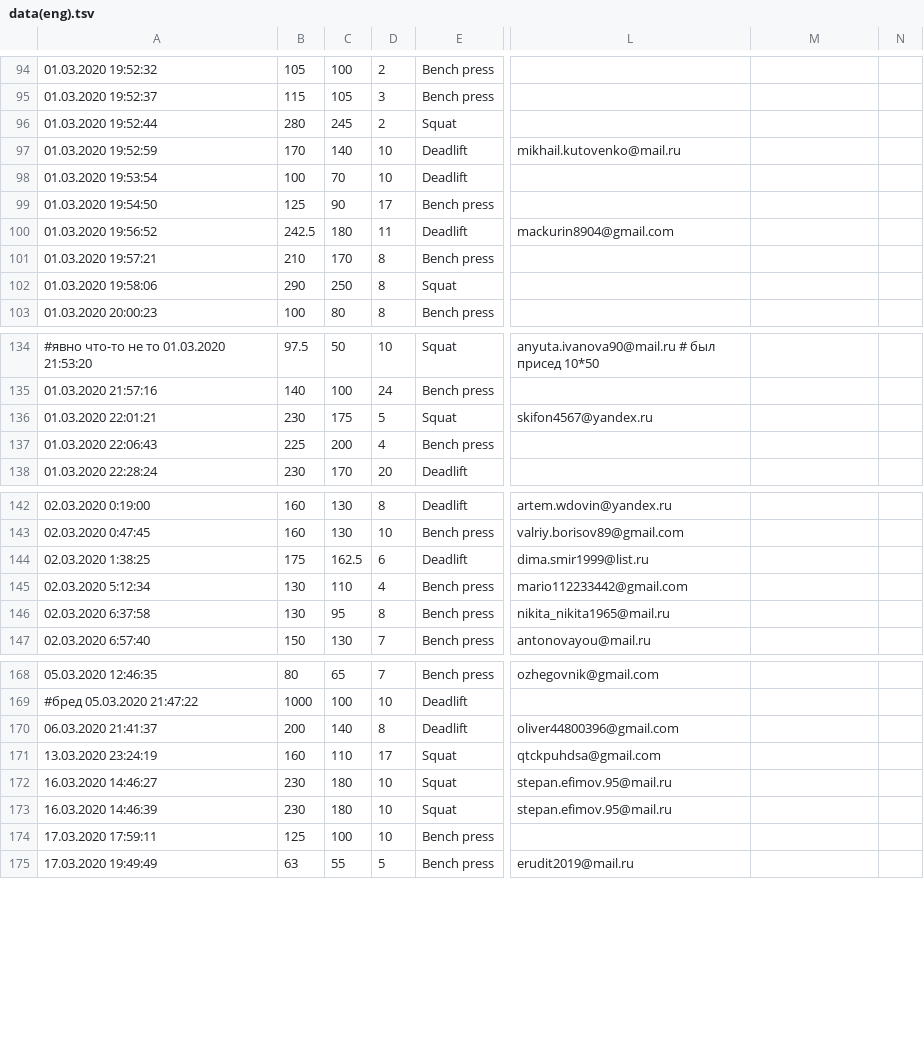
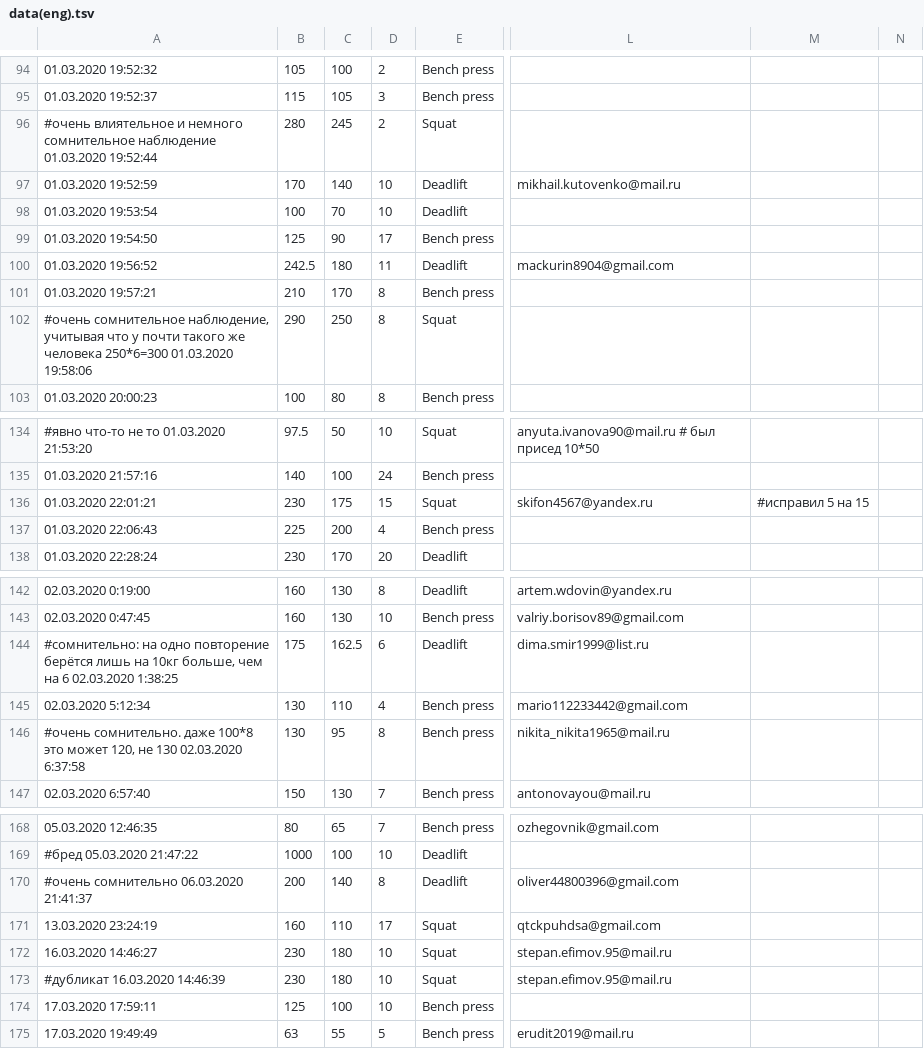
Before and after one commit to PasaOpasen/Powerlifting-training-diary-and-articles, a TSV file: Уравнение для повторного максимума/data(eng).tsv, drawn as a sheet; only a part is shown, gaps mark what is left out; the diff covers the shown part only; the diff names each change by its address in the sheet, - before the commit and + after, or states it on an @@ line.

```diff
--- a/Уравнение для повторного максимума/data(eng).tsv
+++ b/Уравнение для повторного максимума/data(eng).tsv
-A96: 01.03.2020 19:52:44
+A96: #очень влиятельное и немного сомнительное наблюдение 01.03.2020 19:52:44
-A102: 01.03.2020 19:58:06
+A102: #очень сомнительное наблюдение, учитывая что у почти такого же человека 250*6=300 01.03.2020 19:58:06
-D136: 5
+D136: 15
-M136: (empty)
+M136: #исправил 5 на 15
-A144: 02.03.2020 1:38:25
+A144: #сомнительно: на одно повторение берётся лишь на 10кг больше, чем на 6 02.03.2020 1:38:25
-A146: 02.03.2020 6:37:58
+A146: #очень сомнительно. даже 100*8 это может 120, не 130 02.03.2020 6:37:58
-A170: 06.03.2020 21:41:37
+A170: #очень сомнительно 06.03.2020 21:41:37
-A173: 16.03.2020 14:46:39
+A173: #дубликат 16.03.2020 14:46:39
```
Also changed, not shown: 2 edited cells elsewhere in this file, Уравнение для повторного максимума/data(rus).tsv, Уравнение для повторного максимума/data.tsv, 36 other files.
